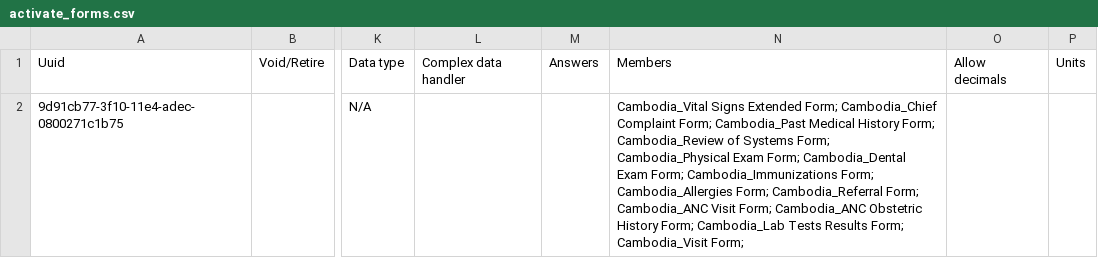
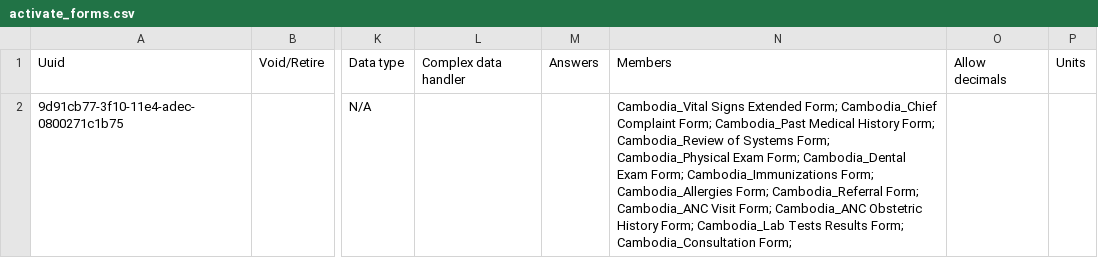
Before and after one commit to rbuisson/openmrs-config-omrs2018, a CSV file: configuration/concepts/activate_forms.csv, drawn as a sheet; only a part is shown, gaps mark what is left out; the diff names each change by its address in the sheet, - before the commit and + after, or states it on an @@ line.

Commit message:
TLC-55: Rename Visit form to Consultation form
	renamed:    configuration/concepts/visit_form.csv -> configuration/concepts/Concepts - consultation_form.csv
	modified:   configuration/concepts/activate_forms.csv

```diff
--- a/configuration/concepts/activate_forms.csv
+++ b/configuration/concepts/activate_forms.csv
-N2: …Results Form; Cambodia_Visit Form;
+N2: …Results Form; Cambodia_Consultation Form;
```
Also changed, not shown: configuration/concepts/consultation_form.csv.
